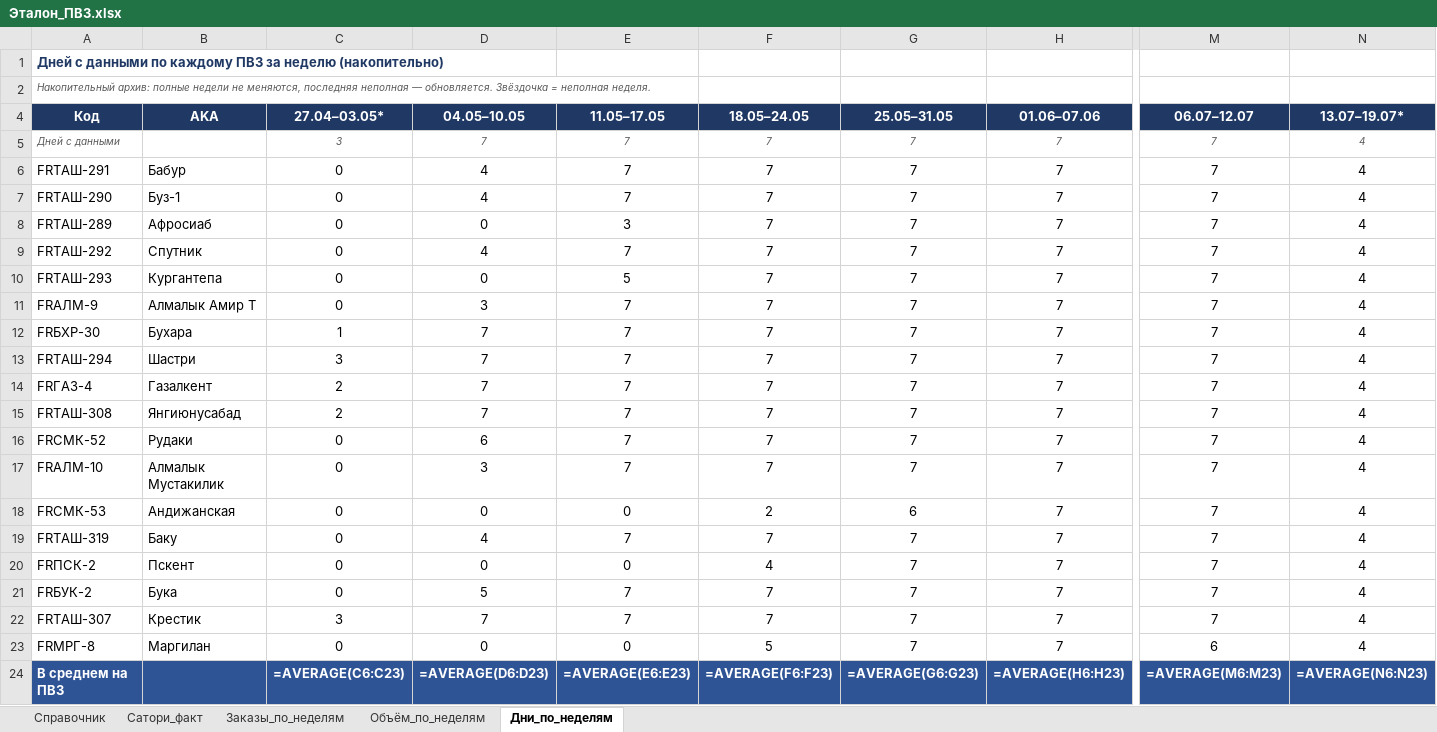
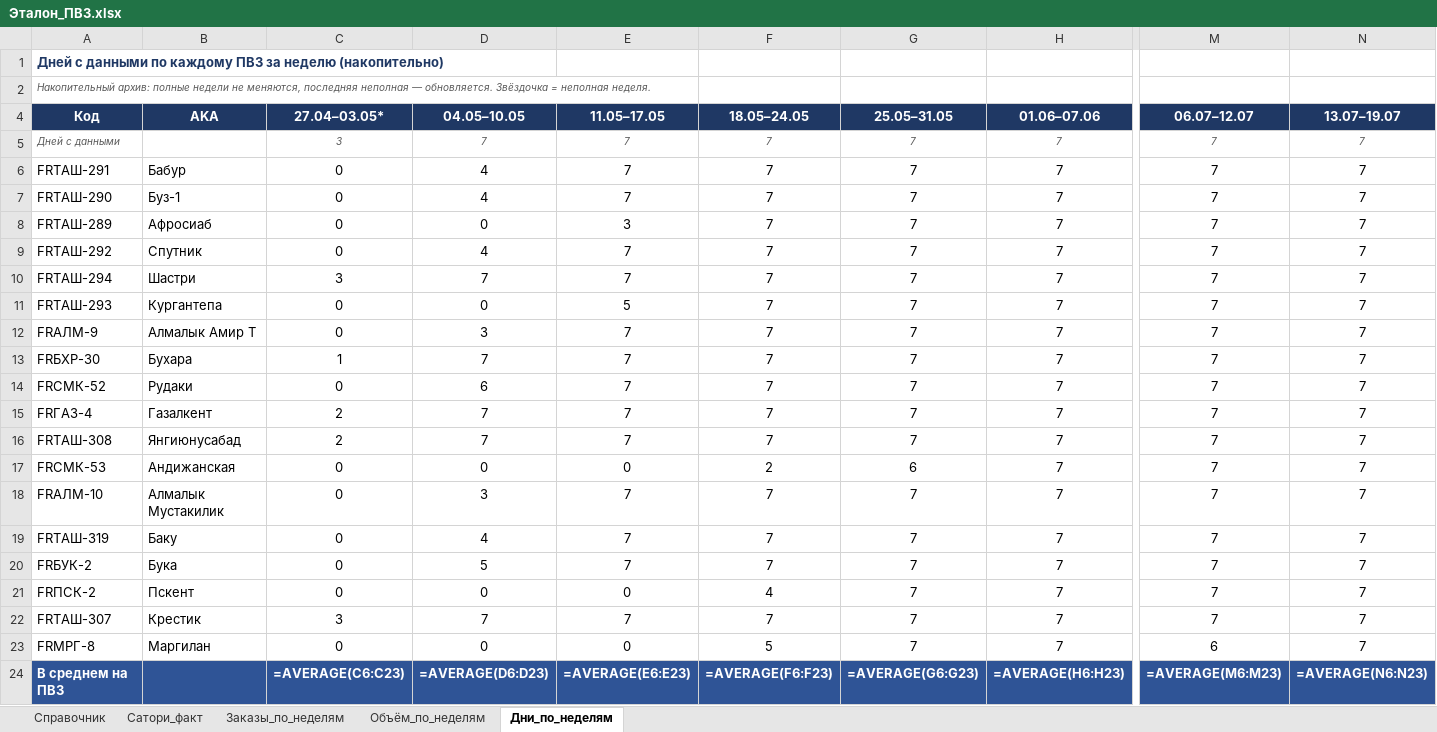
Before and after one commit to MyDarling1/Project-X, an Excel workbook: Эталон_ПВЗ.xlsx, sheet Дни_по_неделям, drawn as a sheet; only a part is shown, gaps mark what is left out; values as stored, in another font and other column widths than the file's, no borders; formulas without a stored value are shown as written; removed rows and columns are numbered as before the commit, all else as after; rows hold the shown columns only; the diff names each change by its address in the sheet, - before the commit and + after, or states it on an @@ line.

```diff
--- a/Эталон_ПВЗ.xlsx (sheet Дни_по_неделям)
+++ b/Эталон_ПВЗ.xlsx (sheet Дни_по_неделям)
-N4: 13.07–19.07*
+N4: 13.07–19.07
-N5:N9 (13.07–19.07): 4
+N5:N9 (13.07–19.07): 7
+row 10: FRТАШ-294 | Шастри | 3 | 7 | 7 | 7 | 7 | 7 | 7 | 7
-N11:N18 (13.07–19.07): 4
+N11:N18 (13.07–19.07): 7
-A14 (Код): FRТАШ-294
+A14 (Код): FRСМК-52
-B14 (AKA): Шастри
+B14 (AKA): Рудаки
-C14 (27.04–03.05*): 3
+C14 (27.04–03.05*): 0
-D14 (04.05–10.05): 7
+D14 (04.05–10.05): 6
-A17 (Код): FRСМК-52
+A17 (Код): FRСМК-53
-B17 (AKA): Рудаки
+B17 (AKA): Андижанская
-D17 (04.05–10.05): 6
+D17 (04.05–10.05): 0
-E17 (11.05–17.05): 7
+E17 (11.05–17.05): 0
-F17 (18.05–24.05): 7
+F17 (18.05–24.05): 2
-G17 (25.05–31.05): 7
+G17 (25.05–31.05): 6
-row 18: FRСМК-53 | Андижанская | 0 | 0 | 0 | 2 | 6 | 7 | 7 | 4
-N19 (13.07–19.07): 4
+N19 (13.07–19.07): 7
-row 20: FRПСК-2 | Пскент | 0 | 0 | 0 | 4 | 7 | 7 | 7 | 4
-N20 (13.07–19.07): 4
+N20 (13.07–19.07): 7
+row 21: FRПСК-2 | Пскент | 0 | 0 | 0 | 4 | 7 | 7 | 7 | 7
-N22:N23 (13.07–19.07): 4
+N22:N23 (13.07–19.07): 7
```
Also changed, not shown: sheet Заказы_по_неделям, sheet Объём_по_неделям, 1 other file.
